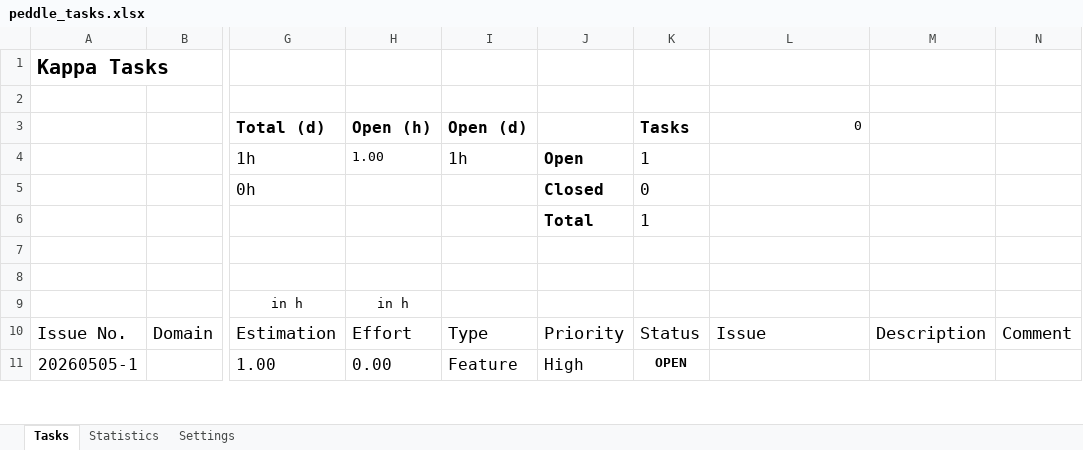
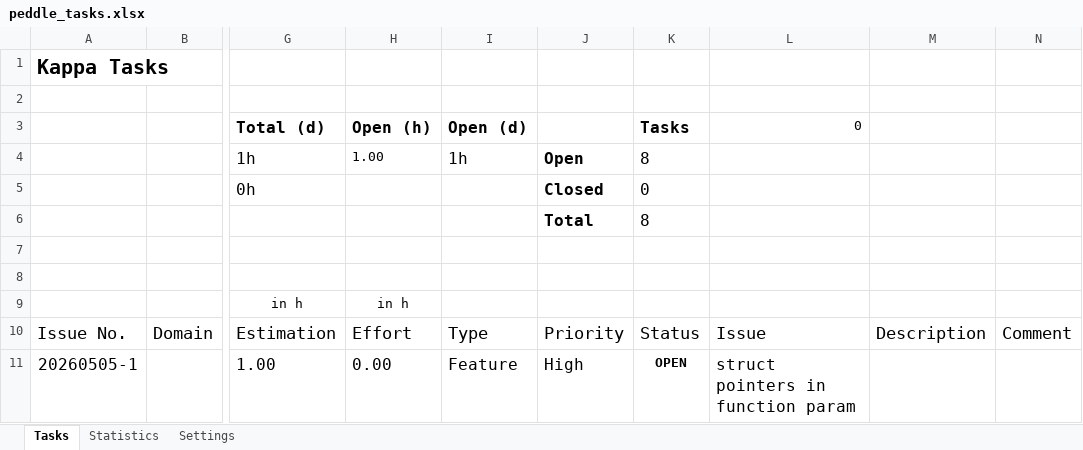
Before and after one commit to erzhuebi/peddle, an Excel workbook: peddle_tasks.xlsx, sheet Tasks, drawn as a sheet; only a part is shown, gaps mark what is left out; values as stored, in another font and other column widths than the file's, no borders; conditional formats and table styles not drawn; the diff covers the shown part only; the diff names each change by its address in the sheet, - before the commit and + after, or states it on an @@ line.

```diff
--- a/peddle_tasks.xlsx (sheet Tasks)
+++ b/peddle_tasks.xlsx (sheet Tasks)
-K4 (Tasks): 1
+K4 (Tasks): 8
-K6 (Tasks): 1
+K6 (Tasks): 8
-L11 (0): (empty)
+L11 (0): struct pointers in function param
```
Also changed, not shown: 7 added rows and 3 edited cells elsewhere in this sheet, sheet Statistics, sheet Settings, 11 other files.
